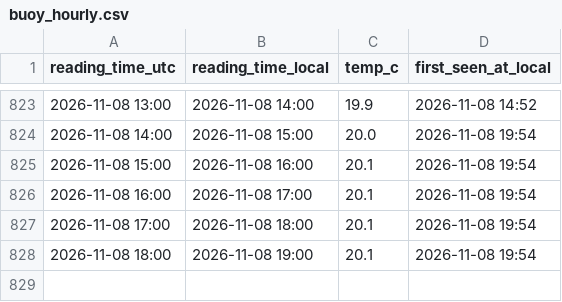
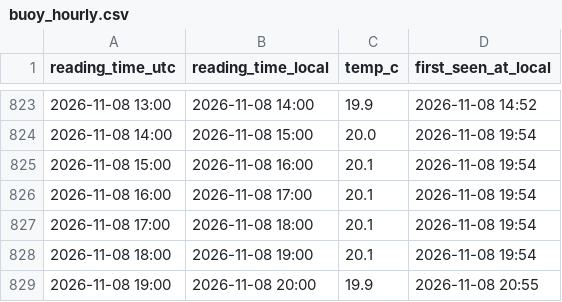
Before and after one commit to jezisko11/actual-web-data, a CSV file: buoy_hourly.csv, drawn as a sheet; only a part is shown, gaps mark what is left out; the diff names each change by its address in the sheet, - before the commit and + after, or states it on an @@ line.

```diff
--- a/buoy_hourly.csv
+++ b/buoy_hourly.csv
+row 829: 2026-11-08 19:00 | 2026-11-08 20:00 | 19.9 | 2026-11-08 20:55
```
